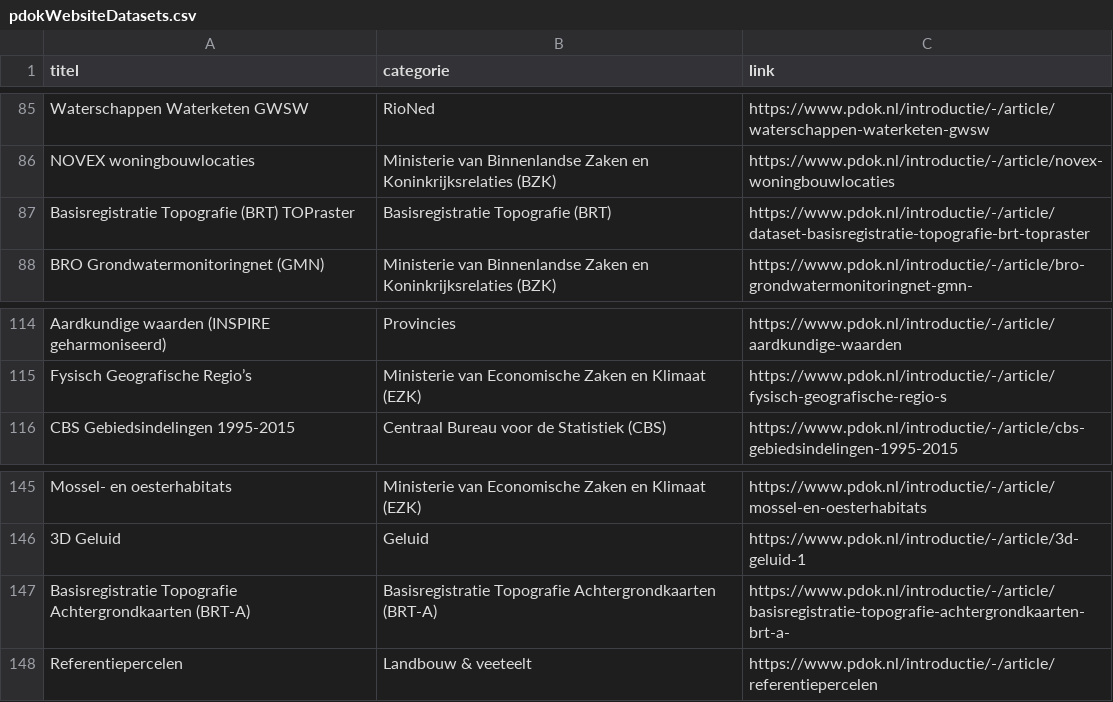
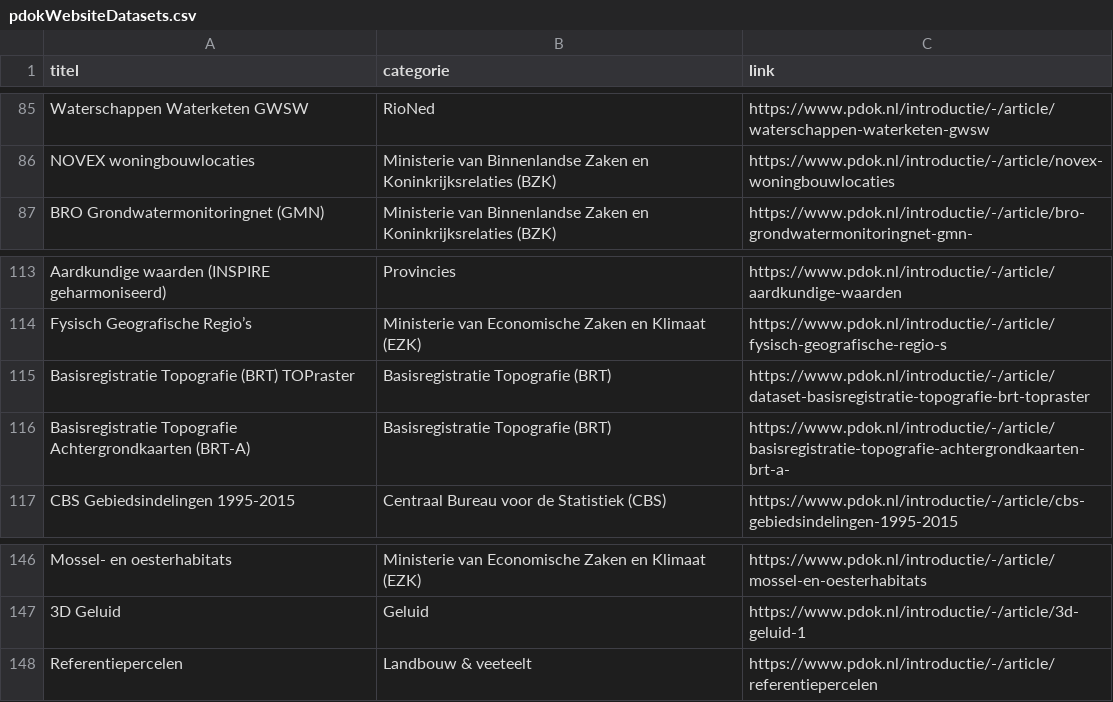
Before and after one commit to JLSchaap/notebook_gh-actions, a CSV file: pdokWebsiteDatasets.csv, drawn as a sheet; only a part is shown, gaps mark what is left out.

```diff
--- a/pdokWebsiteDatasets.csv
+++ b/pdokWebsiteDatasets.csv
@@ -86,3 +86,2 @@ Waterschappen Waterketen GWSW,RioNed,https://www.pdok.nl/introductie/-/article/w
 NOVEX woningbouwlocaties,Ministerie van Binnenlandse Zaken en Koninkrijksrelaties (BZK),https://www.pdok.nl/introductie/-/article/novex-woningbouwlocaties
-Basisregistratie Topografie (BRT) TOPraster,Basisregistratie Topografie (BRT),https://www.pdok.nl/introductie/-/article/dataset-basisregistratie-topografie-brt-topraster
 BRO Grondwatermonitoringnet (GMN),Ministerie van Binnenlandse Zaken en Koninkrijksrelaties (BZK),https://www.pdok.nl/introductie/-/article/bro-grondwatermonitoringnet-gmn-
@@ -115,2 +114,4 @@ Aardkundige waarden (INSPIRE geharmoniseerd),Provincies,https://www.pdok.nl/intr
 Fysisch Geografische Regio’s,Ministerie van Economische Zaken en Klimaat (EZK),https://www.pdok.nl/introductie/-/article/fysisch-geografische-regio-s
+Basisregistratie Topografie (BRT) TOPraster,Basisregistratie Topografie (BRT),https://www.pdok.nl/introductie/-/article/dataset-basisregistratie-topografie-brt-topraster
+Basisregistratie Topografie Achtergrondkaarten (BRT-A),Basisregistratie Topografie (BRT),https://www.pdok.nl/introductie/-/article/basisregistratie-topografie-achtergrondkaarten-brt-a-
 CBS Gebiedsindelingen 1995-2015,Centraal Bureau voor de Statistiek (CBS),https://www.pdok.nl/introductie/-/article/cbs-gebiedsindelingen-1995-2015
@@ -146,3 +147,2 @@ Mossel- en oesterhabitats,Ministerie van Economische Zaken en Klimaat (EZK),http
 3D Geluid,Geluid,https://www.pdok.nl/introductie/-/article/3d-geluid-1
-Basisregistratie Topografie Achtergrondkaarten (BRT-A),Basisregistratie Topografie Achtergrondkaarten (BRT-A),https://www.pdok.nl/introductie/-/article/basisregistratie-topografie-achtergrondkaarten-brt-a-
 Referentiepercelen,Landbouw & veeteelt,https://www.pdok.nl/introductie/-/article/referentiepercelen
```
Also changed, not shown: pdokWebsiteServices.csv.
